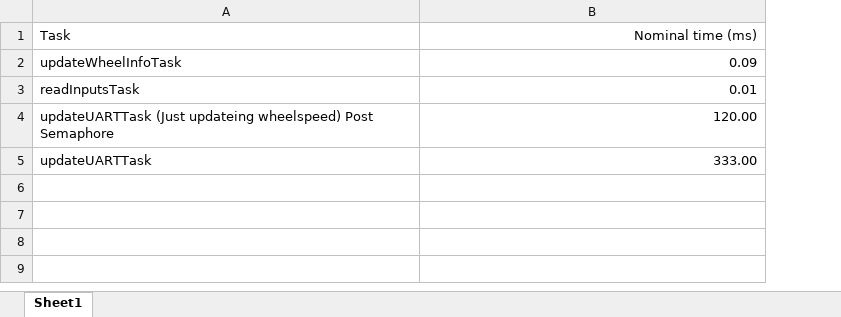
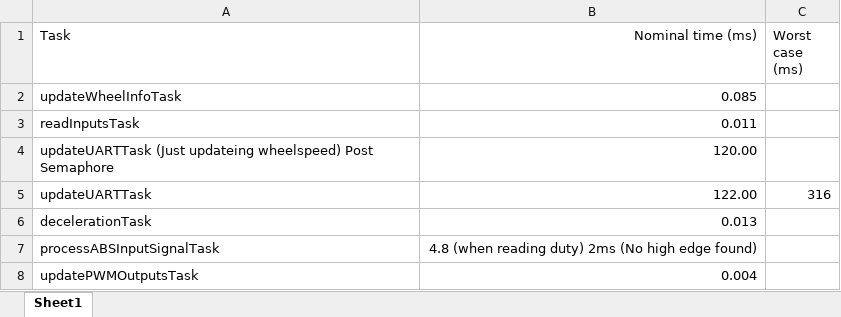
Before and after one commit to mcg56/Free-RTOS-ABS, an Excel workbook: docs/Car timing analysis.xlsx, sheet Sheet1, drawn as a sheet; values as stored, in another font and other column widths than the file's, no borders; the diff names each change by its address in the sheet, - before the commit and + after, or states it on an @@ line.

Commit message:
FIlling out car profiling table

```diff
--- a/docs/Car timing analysis.xlsx (sheet Sheet1)
+++ b/docs/Car timing analysis.xlsx (sheet Sheet1)
+column C (Worst case (ms)), row 5: 316
-B2 (Nominal time (ms)): 0.09
+B2 (Nominal time (ms)): 0.085
-B3 (Nominal time (ms)): 0.01
+B3 (Nominal time (ms)): 0.011
-B5 (Nominal time (ms)): 333.00
+B5 (Nominal time (ms)): 122.00
+row 6: decelerationTask | 0.013
+row 7: processABSInputSignalTask | 4.8 (when reading duty) 2ms (No high edge found)
+row 8: updatePWMOutputsTask | 0.004
```
